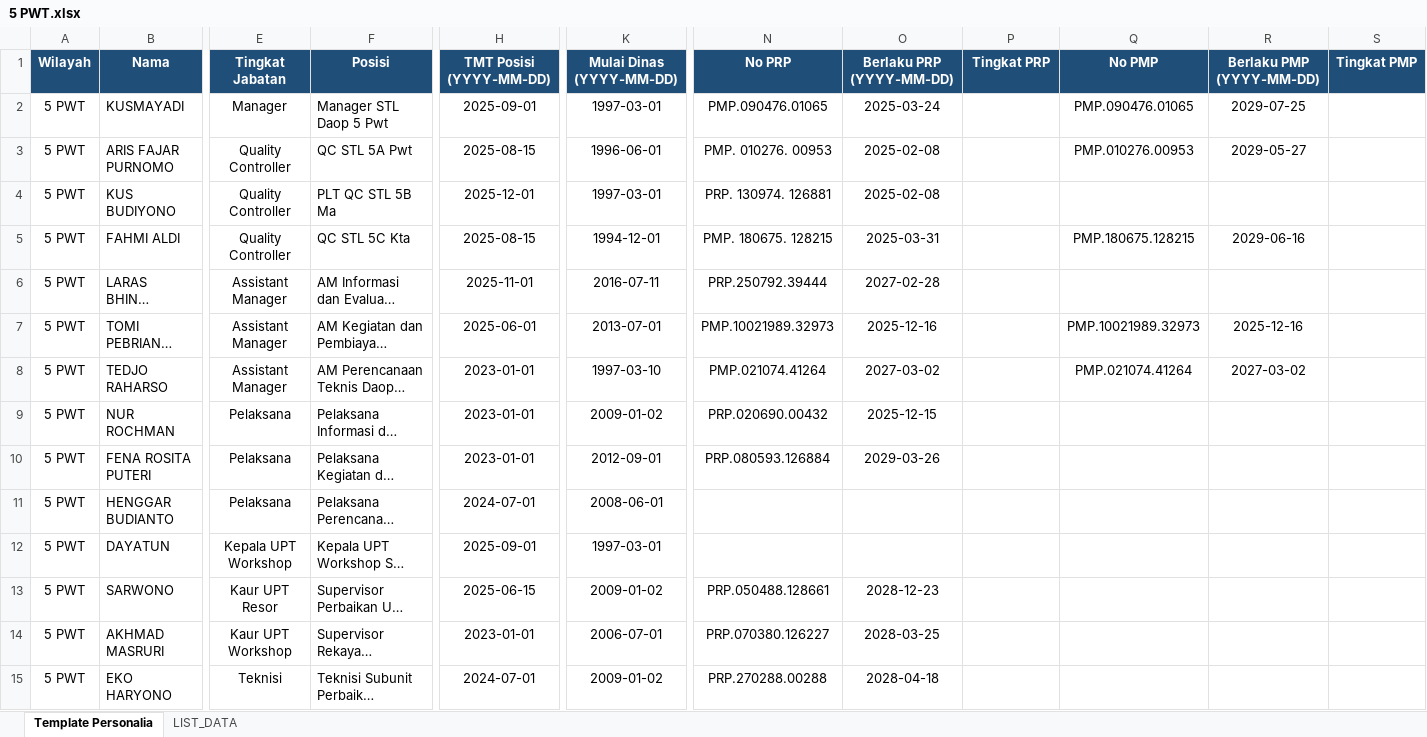
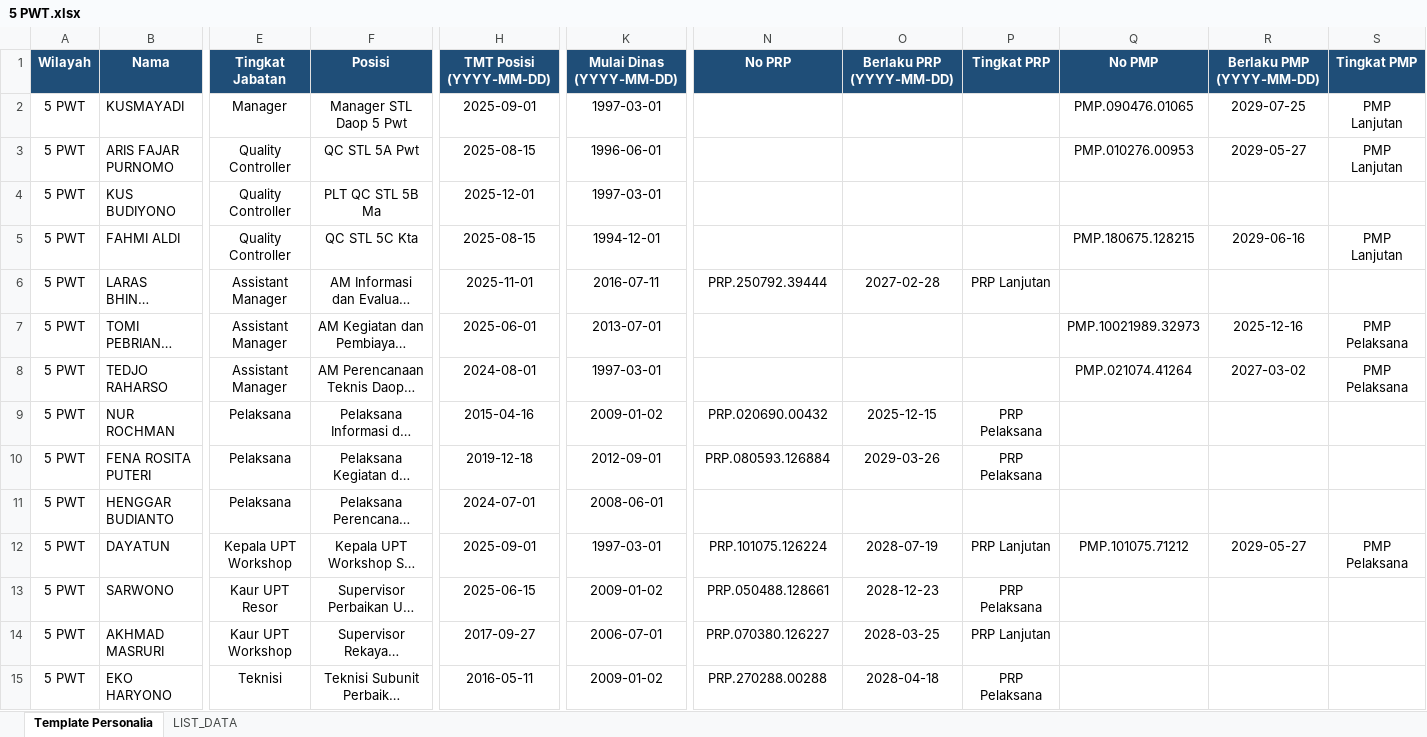
Before and after one commit to sanusizulfirmanlubis/mb52-data, an Excel workbook: data/personalia/5 PWT.xlsx, sheet Template Personalia, drawn as a sheet; only a part is shown, gaps mark what is left out; long unchanged cells end in …; values as stored, in another font and other column widths than the file's, no borders; the diff covers the shown part only; the diff names each change by its address in the sheet, - before the commit and + after, or states it on an @@ line.

Commit message:
Upload file personalia via web

```diff
--- a/data/personalia/5 PWT.xlsx (sheet Template Personalia)
+++ b/data/personalia/5 PWT.xlsx (sheet Template Personalia)
-F2:F15 alignment: left
+F2:F15 alignment: center
-N2 (No PRP): PMP.090476.01065
+N2 (No PRP): (empty)
-O2 (Berlaku PRP (YYYY-MM-DD)): 2025-03-24
+O2 (Berlaku PRP (YYYY-MM-DD)): (empty)
-S2:S3 (Tingkat PMP): (empty)
+S2:S3 (Tingkat PMP): PMP Lanjutan
-N3 (No PRP): PMP. 010276. 00953
+N3 (No PRP): (empty)
-O3:O4 (Berlaku PRP (YYYY-MM-DD)): 2025-02-08
+O3:O4 (Berlaku PRP (YYYY-MM-DD)): (empty)
-N4 (No PRP): PRP. 130974. 126881
+N4 (No PRP): (empty)
-N5 (No PRP): PMP. 180675. 128215
+N5 (No PRP): (empty)
-O5 (Berlaku PRP (YYYY-MM-DD)): 2025-03-31
+O5 (Berlaku PRP (YYYY-MM-DD)): (empty)
-S5 (Tingkat PMP): (empty)
+S5 (Tingkat PMP): PMP Lanjutan
-P6 (Tingkat PRP): (empty)
+P6 (Tingkat PRP): PRP Lanjutan
-N7 (No PRP): PMP.10021989.32973
+N7 (No PRP): (empty)
-O7 (Berlaku PRP (YYYY-MM-DD)): 2025-12-16
+O7 (Berlaku PRP (YYYY-MM-DD)): (empty)
-S7:S8 (Tingkat PMP): (empty)
+S7:S8 (Tingkat PMP): PMP Pelaksana
-H8 (TMT Posisi (YYYY-MM-DD)): 2023-01-01
+H8 (TMT Posisi (YYYY-MM-DD)): 2024-08-01
-K8 (Mulai Dinas (YYYY-MM-DD)): 1997-03-10
+K8 (Mulai Dinas (YYYY-MM-DD)): 1997-03-01
-N8 (No PRP): PMP.021074.41264
+N8 (No PRP): (empty)
-O8 (Berlaku PRP (YYYY-MM-DD)): 2027-03-02
+O8 (Berlaku PRP (YYYY-MM-DD)): (empty)
-H9 (TMT Posisi (YYYY-MM-DD)): 2023-01-01
+H9 (TMT Posisi (YYYY-MM-DD)): 2015-04-16
-P9:P10 (Tingkat PRP): (empty)
+P9:P10 (Tingkat PRP): PRP Pelaksana
-H10 (TMT Posisi (YYYY-MM-DD)): 2023-01-01
+H10 (TMT Posisi (YYYY-MM-DD)): 2019-12-18
-N12 (No PRP): (empty)
+N12 (No PRP): PRP.101075.126224
-O12 (Berlaku PRP (YYYY-MM-DD)): (empty)
+O12 (Berlaku PRP (YYYY-MM-DD)): 2028-07-19
-P12 (Tingkat PRP): (empty)
+P12 (Tingkat PRP): PRP Lanjutan
-Q12 (No PMP): (empty)
+Q12 (No PMP): PMP.101075.71212
-R12 (Berlaku PMP (YYYY-MM-DD)): (empty)
+R12 (Berlaku PMP (YYYY-MM-DD)): 2029-05-27
-S12 (Tingkat PMP): (empty)
+S12 (Tingkat PMP): PMP Pelaksana
-P13 (Tingkat PRP): (empty)
+P13 (Tingkat PRP): PRP Pelaksana
-H14 (TMT Posisi (YYYY-MM-DD)): 2023-01-01
+H14 (TMT Posisi (YYYY-MM-DD)): 2017-09-27
-P14 (Tingkat PRP): (empty)
+P14 (Tingkat PRP): PRP Lanjutan
-H15 (TMT Posisi (YYYY-MM-DD)): 2024-07-01
+H15 (TMT Posisi (YYYY-MM-DD)): 2016-05-11
-P15 (Tingkat PRP): (empty)
+P15 (Tingkat PRP): PRP Pelaksana
```
Also changed, not shown: 216 edited cells and cell formats elsewhere in this sheet, sheet LIST_DATA.
